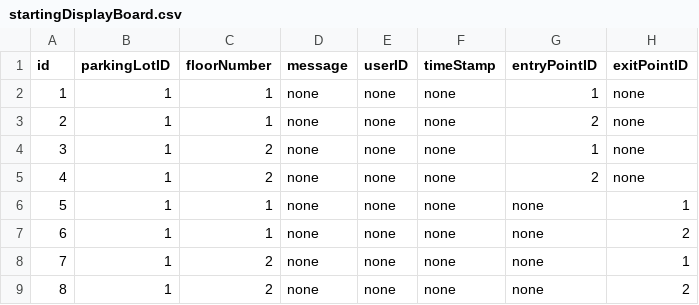
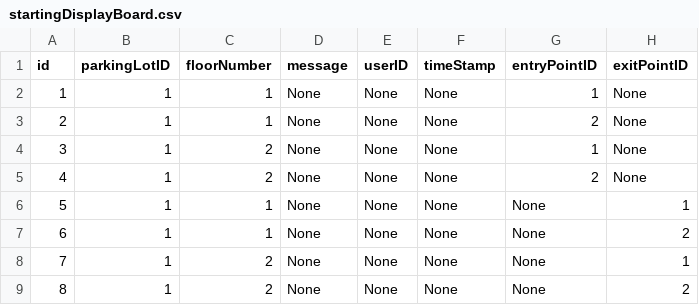
Before and after one commit to VidushiGupta80/justpark, a CSV file: data/startingDisplayBoard.csv, drawn as a sheet.

Commit message:
Making this a workable model
PS: Adding site.db so we have an entry to see, we should remove this
once our development is done. Also, adding more API calls in postman_api
to try out.

```diff
--- a/data/startingDisplayBoard.csv
+++ b/data/startingDisplayBoard.csv
@@ -1,9 +1,9 @@
 id,parkingLotID,floorNumber,message,userID,timeStamp,entryPointID,exitPointID
-1,1,1,none,none,none,1,none
-2,1,1,none,none,none,2,none
-3,1,2,none,none,none,1,none
-4,1,2,none,none,none,2,none
-5,1,1,none,none,none,none,1
-6,1,1,none,none,none,none,2
-7,1,2,none,none,none,none,1
-8,1,2,none,none,none,none,2
+1,1,1,None,None,None,1,None
+2,1,1,None,None,None,2,None
+3,1,2,None,None,None,1,None
+4,1,2,None,None,None,2,None
+5,1,1,None,None,None,None,1
+6,1,1,None,None,None,None,2
+7,1,2,None,None,None,None,1
+8,1,2,None,None,None,None,2
```
Also changed, not shown: 10 other files.
